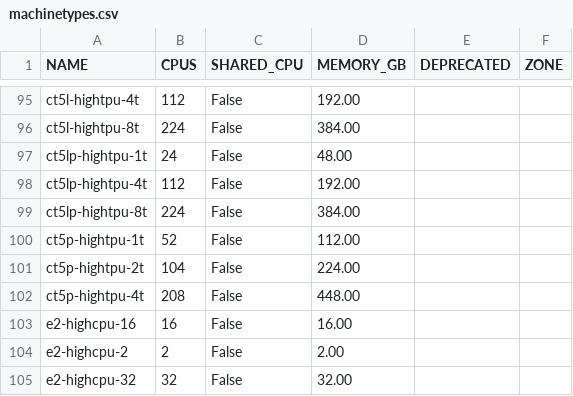
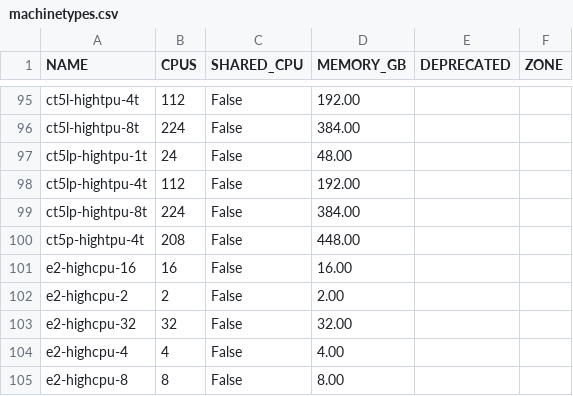
Before and after one commit to Cyclenerd/google-cloud-pricing-cost-calculator, a CSV file: tools/machinetypes.csv, drawn as a sheet; only a part is shown, gaps mark what is left out; the shorter side is filled out with more unchanged rows.

```diff
--- a/tools/machinetypes.csv
+++ b/tools/machinetypes.csv
@@ -99,4 +99,2 @@ ct5lp-hightpu-4t;112;False;192.00;;
 ct5lp-hightpu-8t;224;False;384.00;;
-ct5p-hightpu-1t;52;False;112.00;;
-ct5p-hightpu-2t;104;False;224.00;;
 ct5p-hightpu-4t;208;False;448.00;;
```
Also changed, not shown: tools/machinetyperegion.csv.
